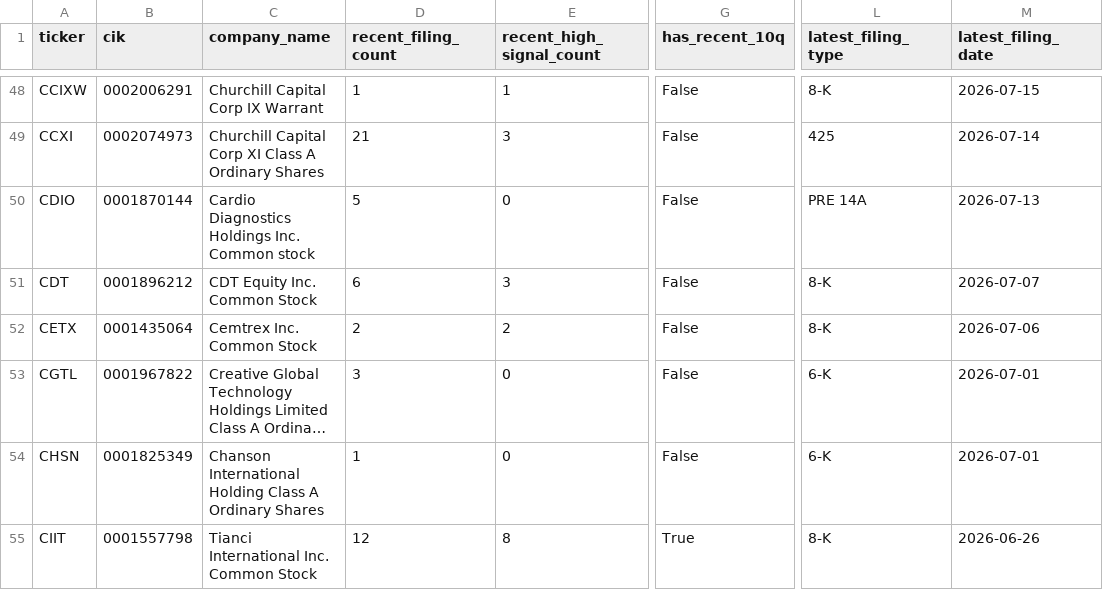
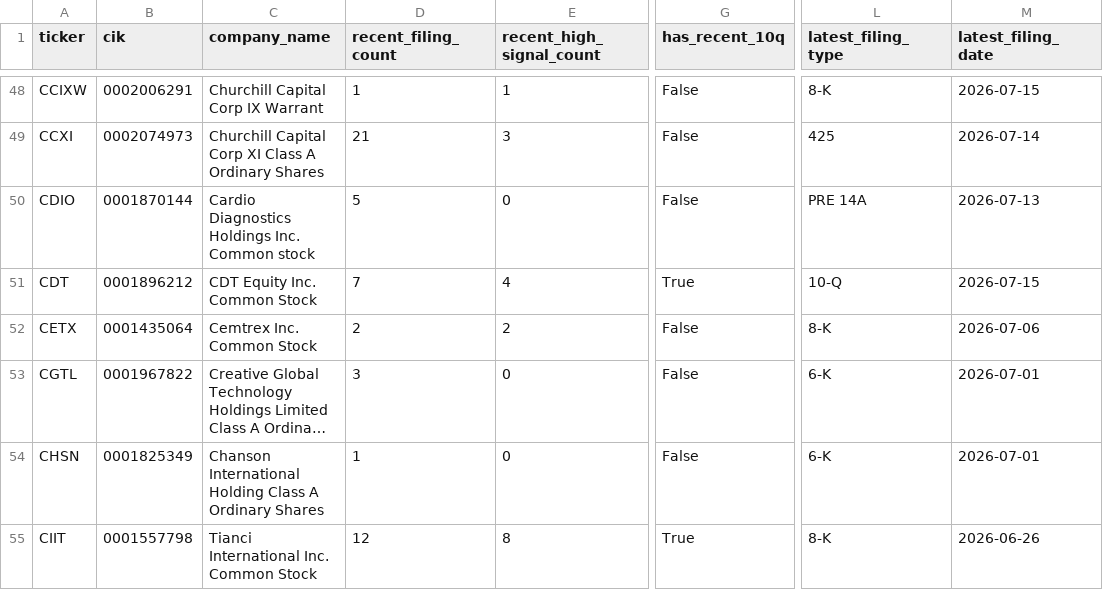
Before and after one commit to Kastnermj/mysterymachine, a CSV file: data/processed/sec_filing_flags.csv, drawn as a sheet; only a part is shown, gaps mark what is left out; long unchanged cells end in …; the diff covers the shown part only; the diff names each change by its address in the sheet, - before the commit and + after, or states it on an @@ line.

```diff
--- a/data/processed/sec_filing_flags.csv
+++ b/data/processed/sec_filing_flags.csv
-D51 (recent_filing_count): 6
+D51 (recent_filing_count): 7
-E51 (recent_high_signal_count): 3
+E51 (recent_high_signal_count): 4
-G51 (has_recent_10q): False
+G51 (has_recent_10q): True
-L51 (latest_filing_type): 8-K
+L51 (latest_filing_type): 10-Q
-M51 (latest_filing_date): 2026-07-07
+M51 (latest_filing_date): 2026-07-15
```
Also changed, not shown: 47 edited cells elsewhere in this file, data/processed/event_shocks.csv, data/processed/price_history_features.csv, 10 other files.
